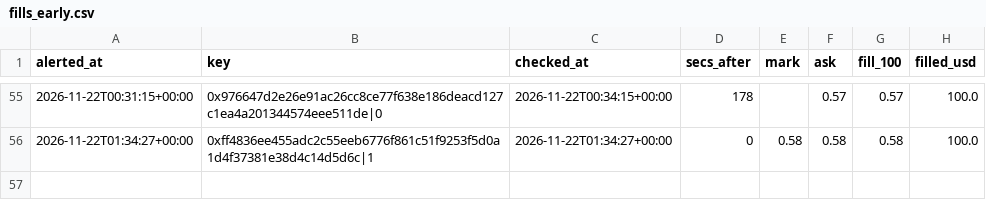
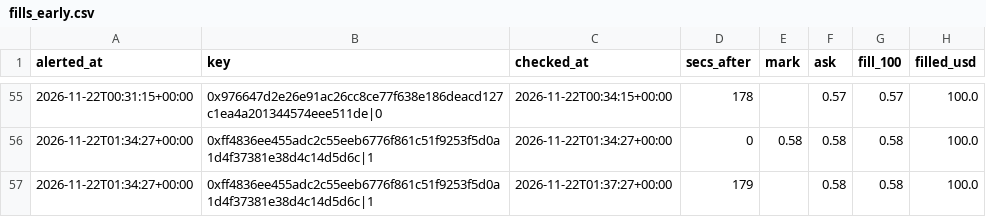
Before and after one commit to hunterscottsmith2-ctrl/polytail, a CSV file: fills_early.csv, drawn as a sheet; only a part is shown, gaps mark what is left out.

```diff
--- a/fills_early.csv
+++ b/fills_early.csv
@@ -56 +56,2 @@ alerted_at,key,checked_at,secs_after,mark,ask,fill_100,filled_usd
 2026-11-22T01:34:27+00:00,0xff4836ee455adc2c55eeb6776f861c51f9253f5d0a1d4f37381e38d4c14d5d6c|1,2026-11-22T01:34:27+00:00,0,0.58,0.58,0.58,100.0
+2026-11-22T01:34:27+00:00,0xff4836ee455adc2c55eeb6776f861c51f9253f5d0a1d4f37381e38d4c14d5d6c|1,2026-11-22T01:37:27+00:00,179,,0.58,0.58,100.0
```
Also changed, not shown: 5 other files.
